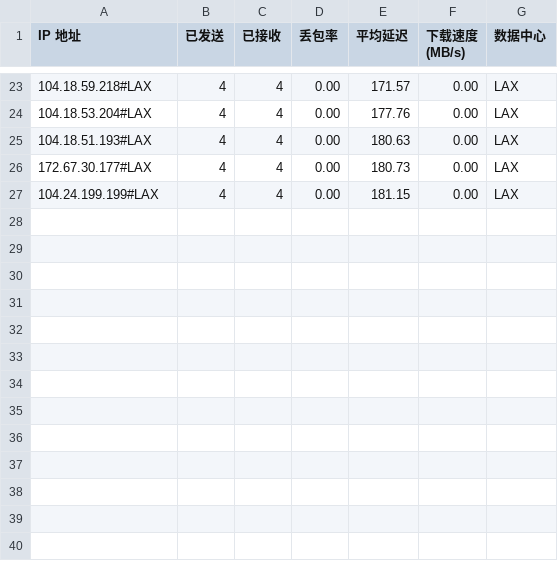
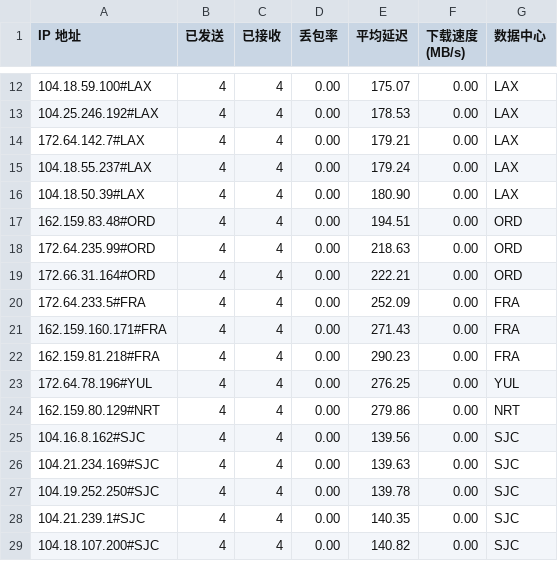
Before and after one commit to lls94/cf-address, a CSV file: dist/result.csv, drawn as a sheet; only a part is shown, gaps mark what is left out; the diff covers the shown part only.

```diff
--- a/dist/result.csv
+++ b/dist/result.csv
@@ -23,5 +12,18 @@ IP 地址,已发送,已接收,丢包率,平均延迟,下载速度 (MB/s),数据
-104.18.59.218#LAX,4,4,0.00,171.57,0.00,LAX
-104.18.53.204#LAX,4,4,0.00,177.76,0.00,LAX
-104.18.51.193#LAX,4,4,0.00,180.63,0.00,LAX
-172.67.30.177#LAX,4,4,0.00,180.73,0.00,LAX
-104.24.199.199#LAX,4,4,0.00,181.15,0.00,LAX
+104.18.59.100#LAX,4,4,0.00,175.07,0.00,LAX
+104.25.246.192#LAX,4,4,0.00,178.53,0.00,LAX
+172.64.142.7#LAX,4,4,0.00,179.21,0.00,LAX
+104.18.55.237#LAX,4,4,0.00,179.24,0.00,LAX
+104.18.50.39#LAX,4,4,0.00,180.90,0.00,LAX
+162.159.83.48#ORD,4,4,0.00,194.51,0.00,ORD
+172.64.235.99#ORD,4,4,0.00,218.63,0.00,ORD
+172.66.31.164#ORD,4,4,0.00,222.21,0.00,ORD
+172.64.233.5#FRA,4,4,0.00,252.09,0.00,FRA
+162.159.160.171#FRA,4,4,0.00,271.43,0.00,FRA
+162.159.81.218#FRA,4,4,0.00,290.23,0.00,FRA
+172.64.78.196#YUL,4,4,0.00,276.25,0.00,YUL
+162.159.80.129#NRT,4,4,0.00,279.86,0.00,NRT
+104.16.8.162#SJC,4,4,0.00,139.56,0.00,SJC
+104.21.234.169#SJC,4,4,0.00,139.63,0.00,SJC
+104.19.252.250#SJC,4,4,0.00,139.78,0.00,SJC
+104.21.239.1#SJC,4,4,0.00,140.35,0.00,SJC
+104.18.107.200#SJC,4,4,0.00,140.82,0.00,SJC
```
Also changed, not shown: 11 removed rows and 20 edited cells elsewhere in this file, 1 other file.
